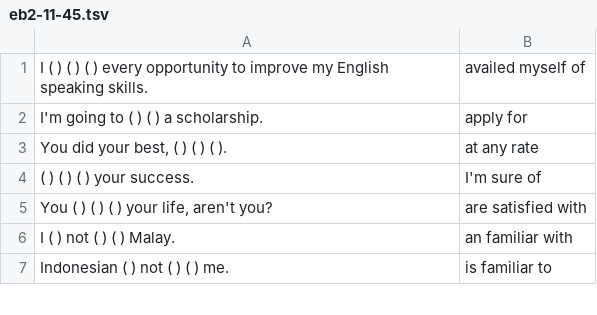
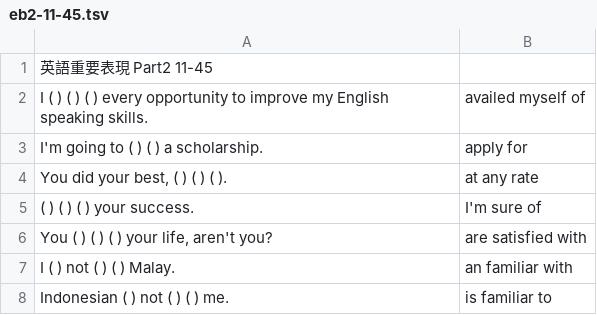
Before and after one commit to makutamoto/english-quiz, a TSV file: task_data/eb2-11-45.tsv, drawn as a sheet; only a part is shown; the diff names each change by its address in the sheet, - before the commit and + after, or states it on an @@ line.

Commit message:
Update eb2-11-45.tsv

```diff
--- a/task_data/eb2-11-45.tsv
+++ b/task_data/eb2-11-45.tsv
+row 1: 英語重要表現 Part2 11-45
```
